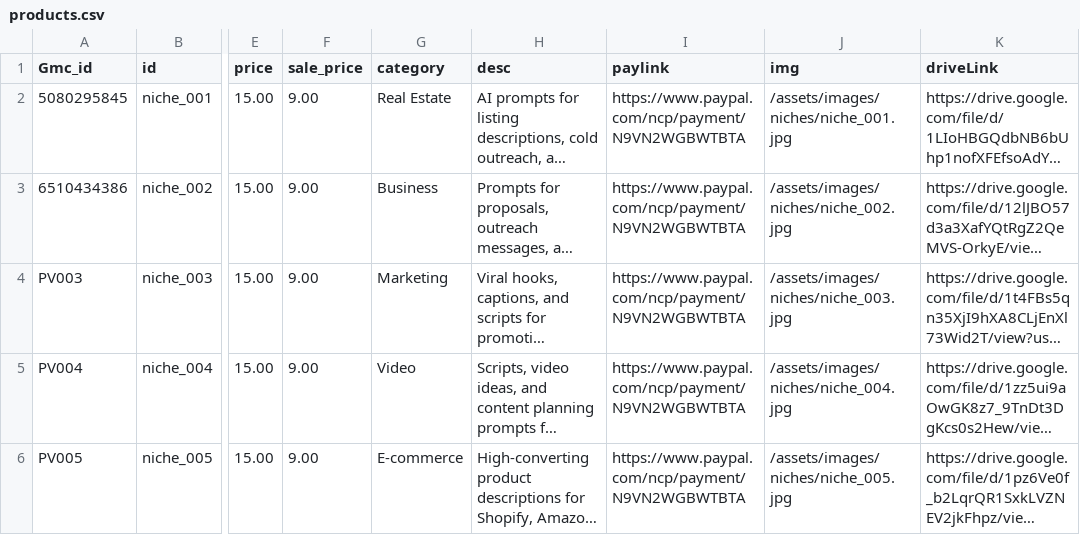
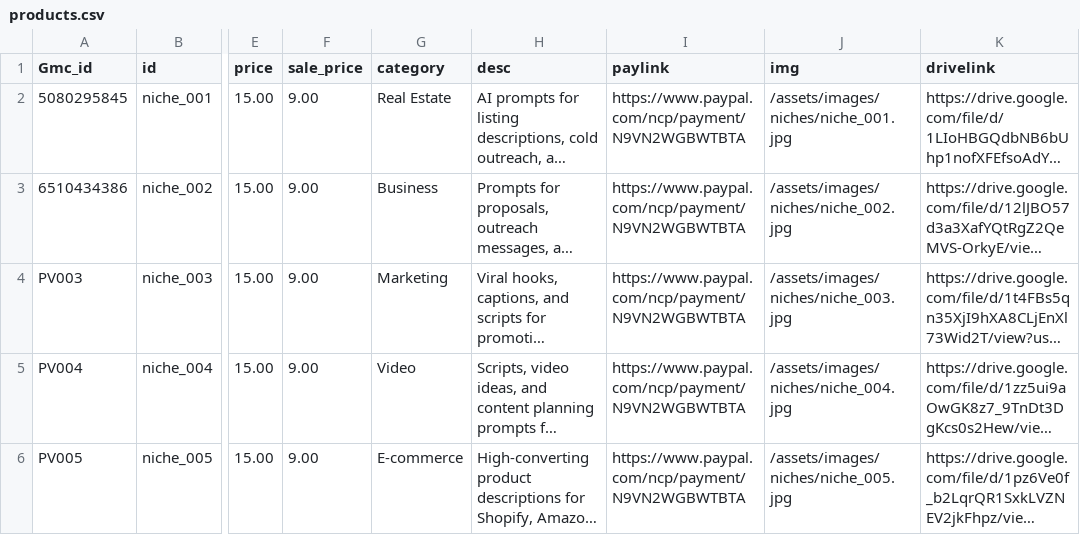
Before and after one commit to PromptVault-USA/promptvault, a CSV file: products.csv, drawn as a sheet; only a part is shown, gaps mark what is left out; long unchanged cells end in …; the diff names each change by its address in the sheet, - before the commit and + after, or states it on an @@ line.

Commit message:
Update products.csv

```diff
--- a/products.csv
+++ b/products.csv
-K1: driveLink
+K1: drivelink
```
